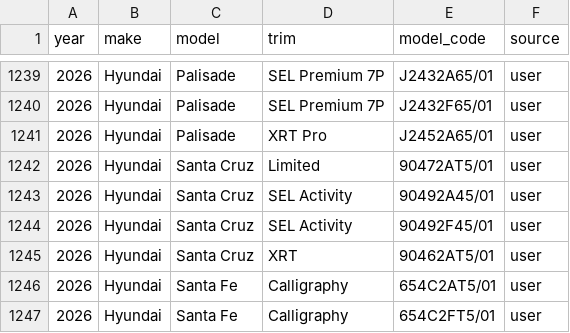
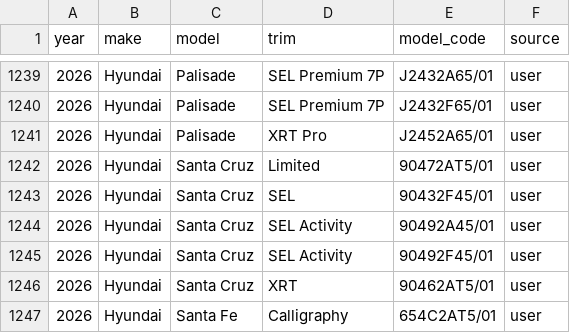
Before and after one commit to klb-text/map, a CSV file: Mappings.csv, drawn as a sheet; only a part is shown, gaps mark what is left out; the shorter side is filled out with more unchanged rows.

Commit message:
chore(mappings): upsert 1 row(s) via AFF UI - 1770756082.3192747

```diff
--- a/Mappings.csv
+++ b/Mappings.csv
@@ -1242,2 +1242,3 @@ year,make,model,trim,model_code,source
 2026,Hyundai,Santa Cruz,Limited,90472AT5/01,user
+2026,Hyundai,Santa Cruz,SEL,90432F45/01,user
 2026,Hyundai,Santa Cruz,SEL Activity,90492A45/01,user
```
